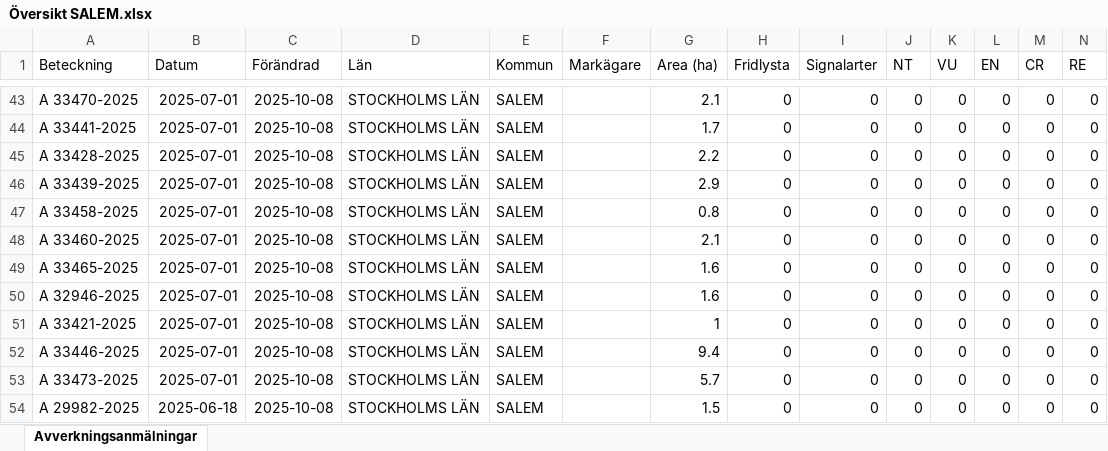
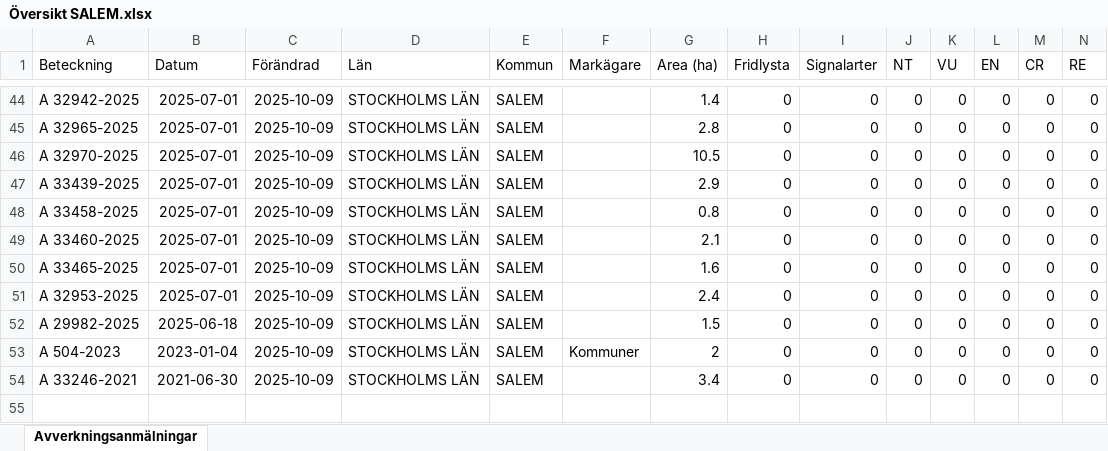
Before and after one commit to klasma/Logging_0128, an Excel workbook: Översikt SALEM.xlsx, sheet Avverkningsanmälningar, drawn as a sheet; only a part is shown, gaps mark what is left out; values as stored, in another font and other column widths than the file's, no borders; removed rows and columns are numbered as before the commit, all else as after; rows hold the shown columns only; the diff covers the shown part only; the diff names each change by its address in the sheet, - before the commit and + after, or states it on an @@ line.

```diff
--- a/Översikt SALEM.xlsx (sheet Avverkningsanmälningar)
+++ b/Översikt SALEM.xlsx (sheet Avverkningsanmälningar)
-A44 (Beteckning): A 33470-2025
+A44 (Beteckning): A 32942-2025
-C44:C54 (Förändrad): 2025-10-08
+C44:C54 (Förändrad): 2025-10-09
-G44 (Area (ha)): 2.1
+G44 (Area (ha)): 1.4
-A45 (Beteckning): A 33441-2025
+A45 (Beteckning): A 32965-2025
-G45 (Area (ha)): 1.7
+G45 (Area (ha)): 2.8
-A46 (Beteckning): A 33428-2025
+A46 (Beteckning): A 32970-2025
-G46 (Area (ha)): 2.2
+G46 (Area (ha)): 10.5
-A51 (Beteckning): A 32946-2025
+A51 (Beteckning): A 32953-2025
-G51 (Area (ha)): 1.6
+G51 (Area (ha)): 2.4
-A52 (Beteckning): A 33421-2025
+A52 (Beteckning): A 29982-2025
-B52 (Datum): 2025-07-01
+B52 (Datum): 2025-06-18
-G52 (Area (ha)): 1
+G52 (Area (ha)): 1.5
-A53 (Beteckning): A 33446-2025
+A53 (Beteckning): A 504-2023
-B53 (Datum): 2025-07-01
+B53 (Datum): 2023-01-04
-F53 (Markägare): (empty)
+F53 (Markägare): Kommuner
-G53 (Area (ha)): 9.4
+G53 (Area (ha)): 2
-A54 (Beteckning): A 33473-2025
+A54 (Beteckning): A 33246-2021
-B54 (Datum): 2025-07-01
+B54 (Datum): 2021-06-30
-G54 (Area (ha)): 5.7
+G54 (Area (ha)): 3.4
-row 54: A 29982-2025 | 2025-06-18 | 2025-10-08 | STOCKHOLMS LÄN | SALEM |  | 1.5 | 0 | 0 | 0 | 0 | 0 | 0 | 0
```
Also changed, not shown: 5 added rows, 4 removed rows and 82 edited cells elsewhere in this sheet, artfynd/A 2987-2023 artfynd.xlsx, artfynd/A 2992-2023 artfynd.xlsx, 53 other files.
